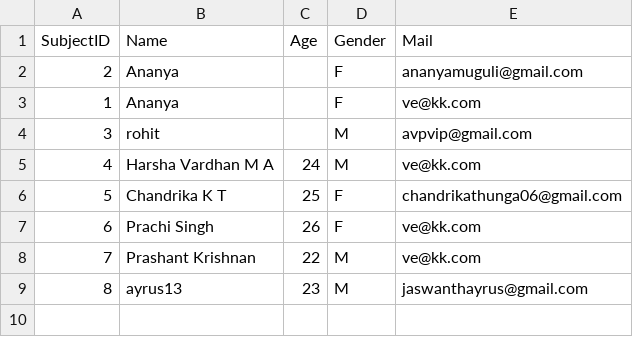
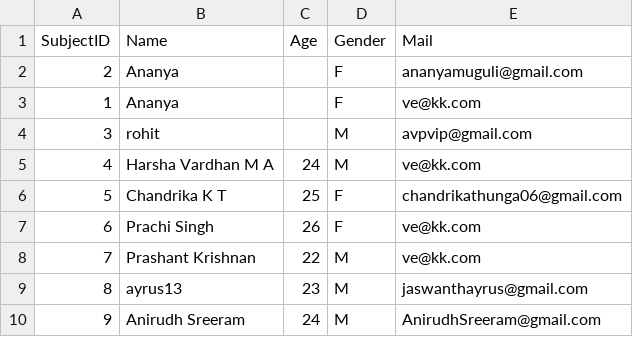
Before and after one commit to venkat201097/MultiModal, a CSV file: GUI/static/Data/subjects.csv, drawn as a sheet.

```diff
--- a/GUI/static/Data/subjects.csv
+++ b/GUI/static/Data/subjects.csv
@@ -9 +9,2 @@ SubjectID,Name,Age,Gender,Mail
 8,ayrus13,23,M,jaswanthayrus@gmail.com
+9,Anirudh Sreeram,24,M,AnirudhSreeram@gmail.com
```
Also changed, not shown: 3 other files.
